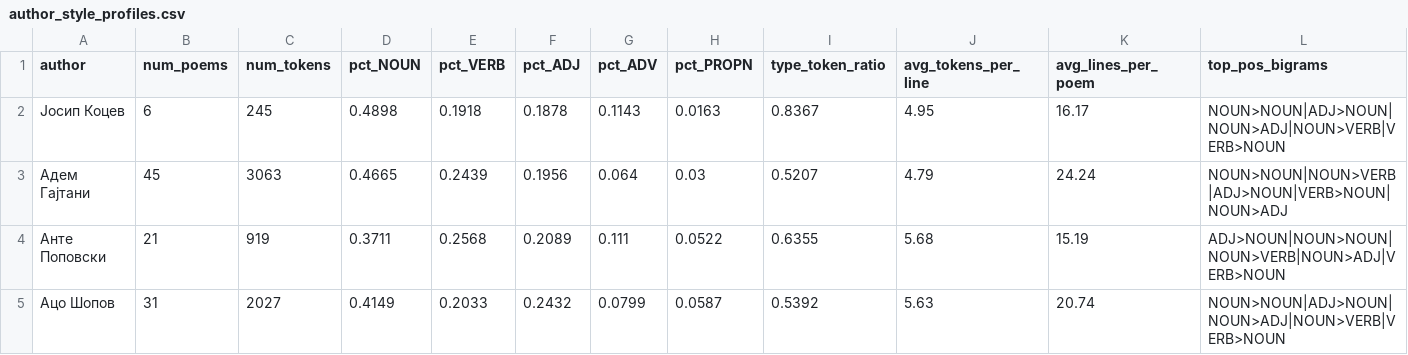
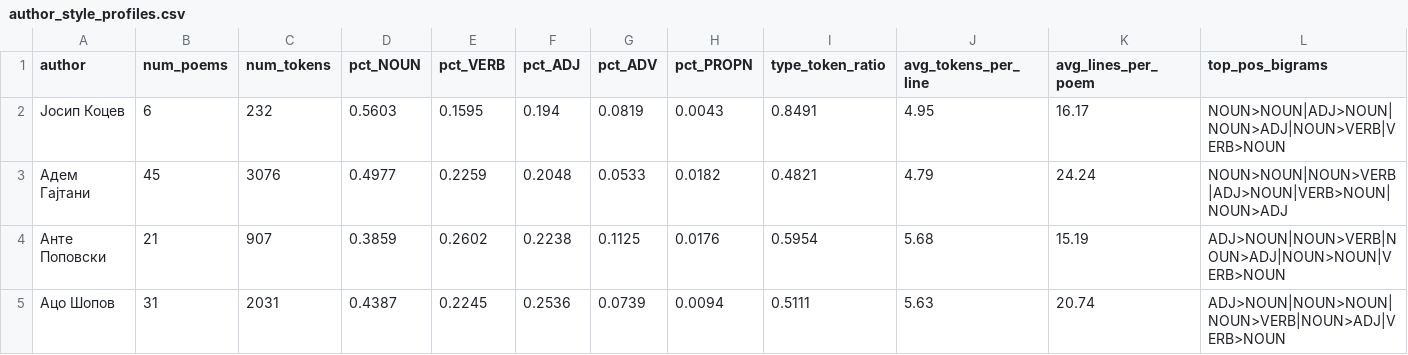
Before and after one commit to Al3ks9/NLP_SMIM_Proekt, a CSV file: data/author_style_profiles.csv, drawn as a sheet; only a part is shown; the diff covers the shown part only; the diff names each change by its address in the sheet, - before the commit and + after, or states it on an @@ line.

```diff
--- a/data/author_style_profiles.csv
+++ b/data/author_style_profiles.csv
-C2 (num_tokens): 245
+C2 (num_tokens): 232
-D2 (pct_NOUN): 0.4898
+D2 (pct_NOUN): 0.5603
-E2 (pct_VERB): 0.1918
+E2 (pct_VERB): 0.1595
-F2 (pct_ADJ): 0.1878
+F2 (pct_ADJ): 0.194
-G2 (pct_ADV): 0.1143
+G2 (pct_ADV): 0.0819
-H2 (pct_PROPN): 0.0163
+H2 (pct_PROPN): 0.0043
-I2 (type_token_ratio): 0.8367
+I2 (type_token_ratio): 0.8491
-C3 (num_tokens): 3063
+C3 (num_tokens): 3076
-D3 (pct_NOUN): 0.4665
+D3 (pct_NOUN): 0.4977
-E3 (pct_VERB): 0.2439
+E3 (pct_VERB): 0.2259
-F3 (pct_ADJ): 0.1956
+F3 (pct_ADJ): 0.2048
-G3 (pct_ADV): 0.064
+G3 (pct_ADV): 0.0533
-H3 (pct_PROPN): 0.03
+H3 (pct_PROPN): 0.0182
-I3 (type_token_ratio): 0.5207
+I3 (type_token_ratio): 0.4821
-C4 (num_tokens): 919
+C4 (num_tokens): 907
-D4 (pct_NOUN): 0.3711
+D4 (pct_NOUN): 0.3859
-E4 (pct_VERB): 0.2568
+E4 (pct_VERB): 0.2602
-F4 (pct_ADJ): 0.2089
+F4 (pct_ADJ): 0.2238
-G4 (pct_ADV): 0.111
+G4 (pct_ADV): 0.1125
-H4 (pct_PROPN): 0.0522
+H4 (pct_PROPN): 0.0176
-I4 (type_token_ratio): 0.6355
+I4 (type_token_ratio): 0.5954
-L4 (top_pos_bigrams): ADJ>NOUN|NOUN>NOUN|NOUN>VERB|NOUN>ADJ|VERB>NOUN
+L4 (top_pos_bigrams): ADJ>NOUN|NOUN>VERB|NOUN>ADJ|NOUN>NOUN|VERB>NOUN
-C5 (num_tokens): 2027
+C5 (num_tokens): 2031
-D5 (pct_NOUN): 0.4149
+D5 (pct_NOUN): 0.4387
-E5 (pct_VERB): 0.2033
+E5 (pct_VERB): 0.2245
-F5 (pct_ADJ): 0.2432
+F5 (pct_ADJ): 0.2536
-G5 (pct_ADV): 0.0799
+G5 (pct_ADV): 0.0739
-H5 (pct_PROPN): 0.0587
+H5 (pct_PROPN): 0.0094
-I5 (type_token_ratio): 0.5392
+I5 (type_token_ratio): 0.5111
-L5 (top_pos_bigrams): NOUN>NOUN|ADJ>NOUN|NOUN>ADJ|NOUN>VERB|VERB>NOUN
+L5 (top_pos_bigrams): ADJ>NOUN|NOUN>NOUN|NOUN>VERB|NOUN>ADJ|VERB>NOUN
```
Also changed, not shown: 155 edited cells elsewhere in this file, data/graph_analytics.csv, data/pos_flags.csv, 7 other files.
